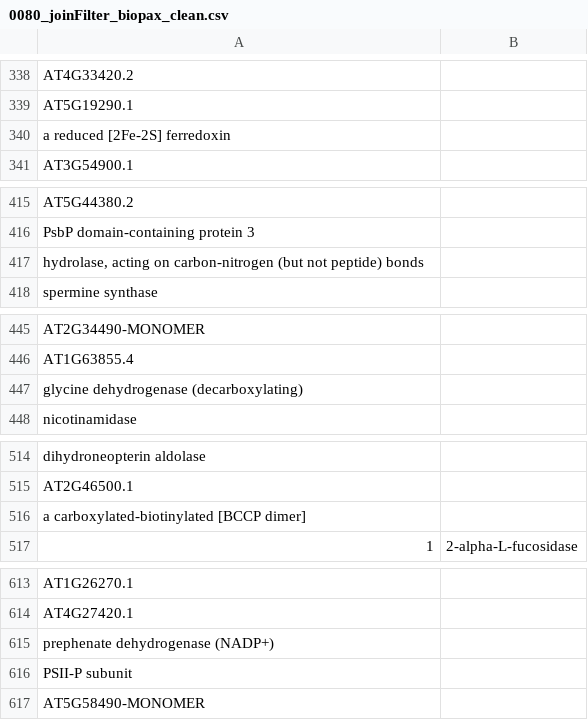
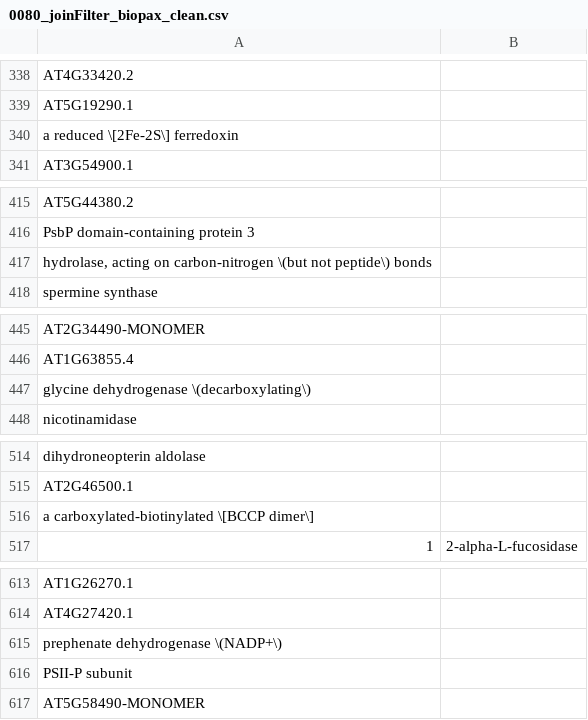
Before and after one commit to Rothamsted/graphdb-benchmarks, a CSV file: src/main/assembly/resources/sparql/0080_joinFilter_biopax_clean.csv, drawn as a sheet; only a part is shown, gaps mark what is left out; the diff covers the shown part only; the diff names each change by its address in the sheet, - before the commit and + after, or states it on an @@ line.

```diff
--- a/src/main/assembly/resources/sparql/0080_joinFilter_biopax_clean.csv
+++ b/src/main/assembly/resources/sparql/0080_joinFilter_biopax_clean.csv
-A340: a reduced [2Fe-2S] ferredoxin
+A340: a reduced \[2Fe-2S\] ferredoxin
-A417: …on carbon-nitrogen (but not peptide) bonds
+A417: …on carbon-nitrogen \(but not peptide\) bonds
-A447: glycine dehydrogenase (decarboxylating)
+A447: glycine dehydrogenase \(decarboxylating\)
-A516: a carboxylated-biotinylated [BCCP dimer]
+A516: a carboxylated-biotinylated \[BCCP dimer\]
-A615: prephenate dehydrogenase (NADP+)
+A615: prephenate dehydrogenase \(NADP+\)
```
Also changed, not shown: 59 edited cells elsewhere in this file, src/main/assembly/resources/cypher/0080_joinFilter_biopax_clean.csv, src/main/assembly/resources/cypher/0090_joinRe_biopax_clean.csv, 41 other files.
